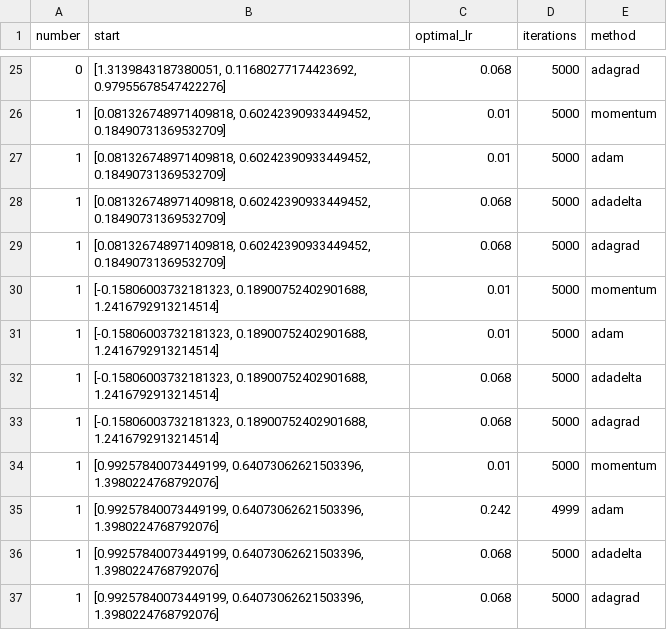
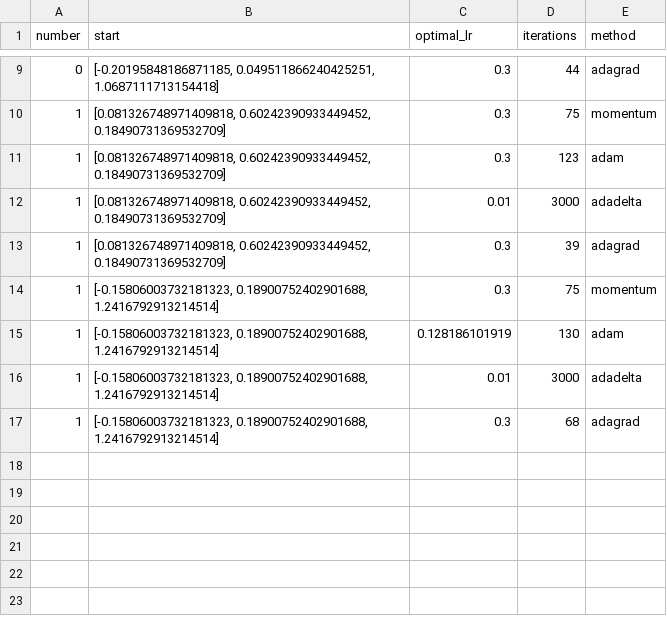
Before and after one commit to anubion46/tf-min-comparison, a CSV file: output/c2.csv, drawn as a sheet; only a part is shown, gaps mark what is left out; the diff covers the shown part only.

```diff
--- a/output/c2.csv
+++ b/output/c2.csv
@@ -25,13 +9,9 @@ number,start,optimal_lr,iterations,method
-0,"[1.3139843187380051, 0.11680277174423692, 0.97955678547422276]",0.068,5000,adagrad
-1,"[0.081326748971409818, 0.60242390933449452, 0.18490731369532709]",0.01,5000,momentum
-1,"[0.081326748971409818, 0.60242390933449452, 0.18490731369532709]",0.01,5000,adam
-1,"[0.081326748971409818, 0.60242390933449452, 0.18490731369532709]",0.068,5000,adadelta
-1,"[0.081326748971409818, 0.60242390933449452, 0.18490731369532709]",0.068,5000,adagrad
-1,"[-0.15806003732181323, 0.18900752402901688, 1.2416792913214514]",0.01,5000,momentum
-1,"[-0.15806003732181323, 0.18900752402901688, 1.2416792913214514]",0.01,5000,adam
-1,"[-0.15806003732181323, 0.18900752402901688, 1.2416792913214514]",0.068,5000,adadelta
-1,"[-0.15806003732181323, 0.18900752402901688, 1.2416792913214514]",0.068,5000,adagrad
-1,"[0.99257840073449199, 0.64073062621503396, 1.3980224768792076]",0.01,5000,momentum
-1,"[0.99257840073449199, 0.64073062621503396, 1.3980224768792076]",0.242,4999,adam
-1,"[0.99257840073449199, 0.64073062621503396, 1.3980224768792076]",0.068,5000,adadelta
-1,"[0.99257840073449199, 0.64073062621503396, 1.3980224768792076]",0.068,5000,adagrad
+0,"[-0.20195848186871185, 0.049511866240425251, 1.0687111713154418]",0.3,44,adagrad
+1,"[0.081326748971409818, 0.60242390933449452, 0.18490731369532709]",0.3,75,momentum
+1,"[0.081326748971409818, 0.60242390933449452, 0.18490731369532709]",0.3,123,adam
+1,"[0.081326748971409818, 0.60242390933449452, 0.18490731369532709]",0.01,3000,adadelta
+1,"[0.081326748971409818, 0.60242390933449452, 0.18490731369532709]",0.3,39,adagrad
+1,"[-0.15806003732181323, 0.18900752402901688, 1.2416792913214514]",0.3,75,momentum
+1,"[-0.15806003732181323, 0.18900752402901688, 1.2416792913214514]",0.128186101919,130,adam
+1,"[-0.15806003732181323, 0.18900752402901688, 1.2416792913214514]",0.01,3000,adadelta
+1,"[-0.15806003732181323, 0.18900752402901688, 1.2416792913214514]",0.3,68,adagrad
```
Also changed, not shown: 16 removed rows and 19 edited cells elsewhere in this file, 30 other files.
